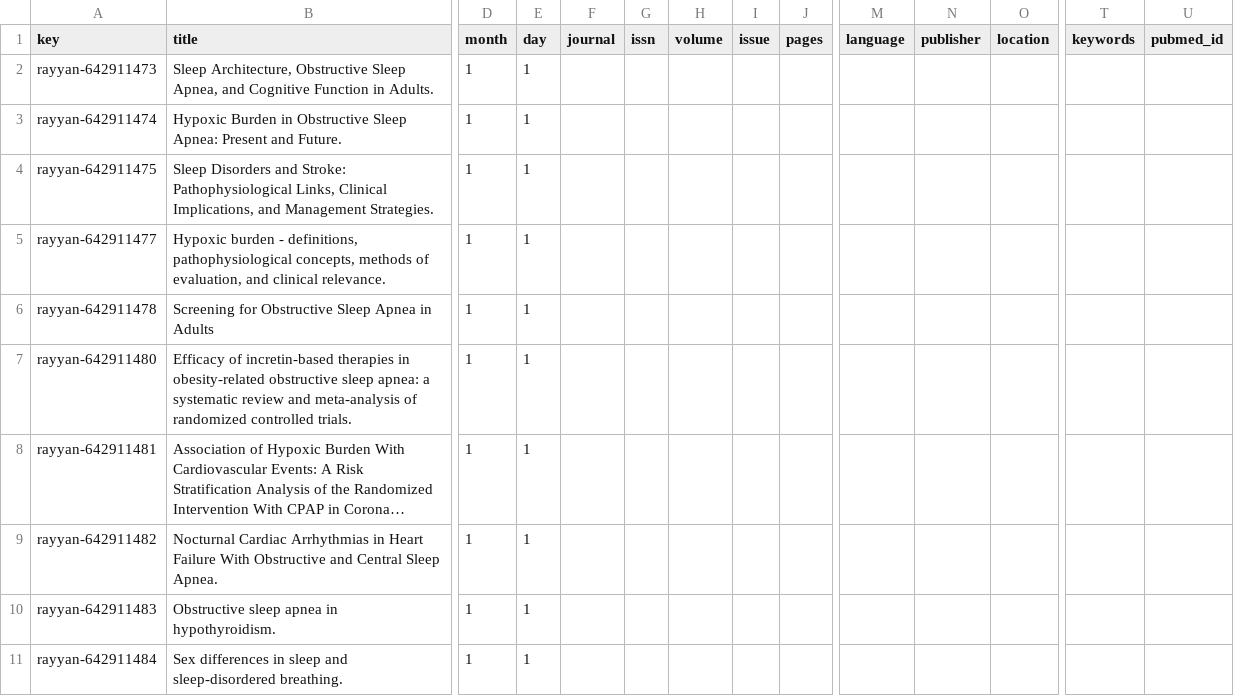
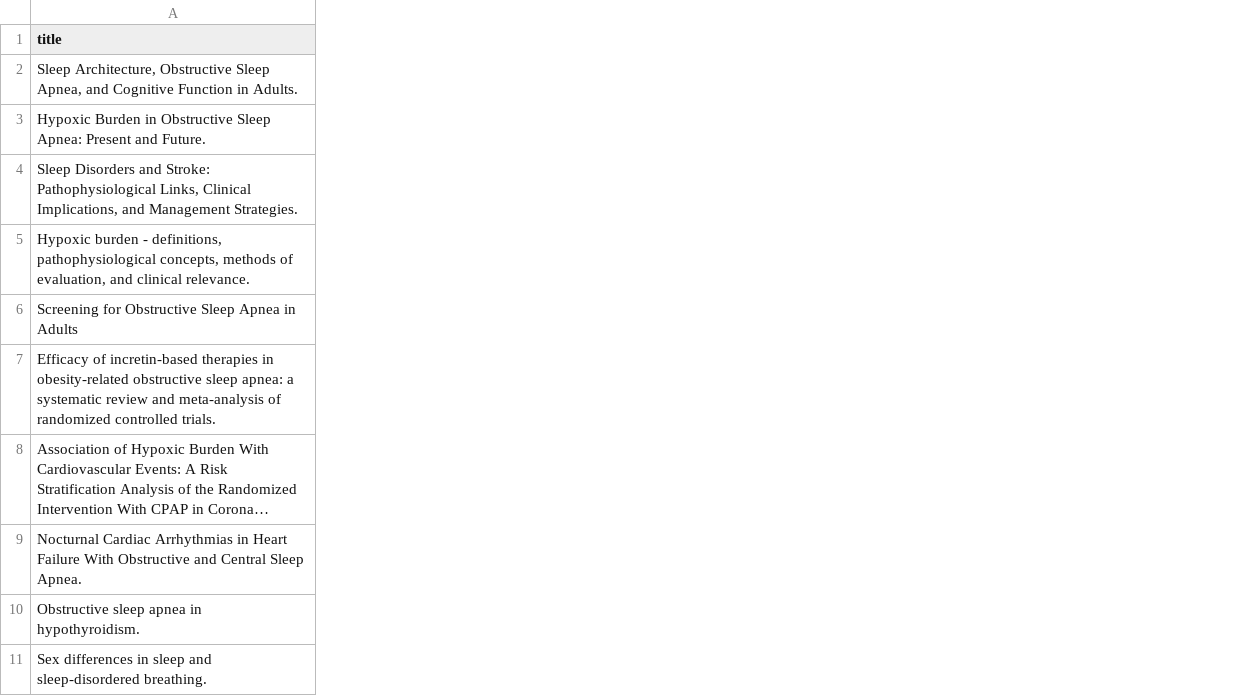
Before and after one commit to lengchay2306/SomniSensePaper, a CSV file: SP27SE/nguyentrungkien/SLR/02_after_screening_v1.csv, drawn as a sheet; only a part is shown, gaps mark what is left out; long unchanged cells end in …; the diff covers the shown part only; the diff names each change by its address in the sheet, - before the commit and + after, or states it on an @@ line.

```diff
--- a/SP27SE/nguyentrungkien/SLR/02_after_screening_v1.csv
+++ b/SP27SE/nguyentrungkien/SLR/02_after_screening_v1.csv
-column A (key), rows 2-11: rayyan-642911473 | rayyan-642911474 | rayyan-642911475 | rayyan-642911477 | rayyan-642911478 | rayyan-642911480 | rayyan-642911481 | rayyan-642911482 | rayyan-642911483 | rayyan-642911484
-column D (month), rows 2-11: all 1
-column E (day), rows 2-11: all 1
-column F (journal), empty
-column G (issn), empty
-column H (volume), empty
-column I (issue), empty
-column J (pages), empty
-column M (language), empty
-column N (publisher), empty
-column O (location), empty
-column T (keywords), empty
-column U (pubmed_id), empty
```
Also changed, not shown: 1 removed column elsewhere in this file, SP27SE/nguyentrungkien/SLR/01_all_records.csv, SP27SE/nguyentrungkien/SLR/03_final_included.csv.
